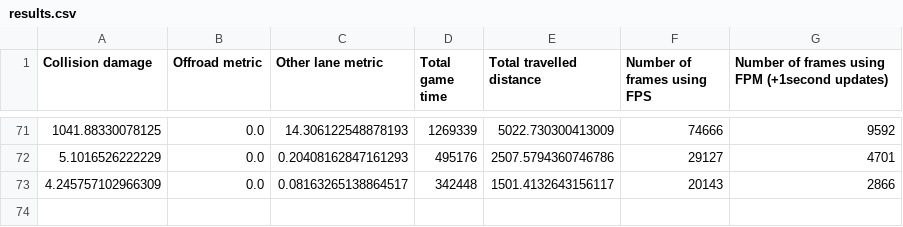
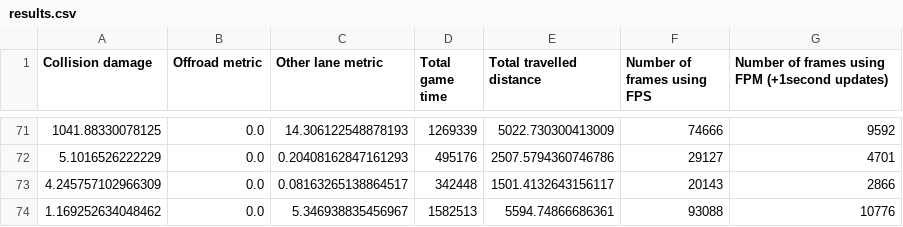
Before and after one commit to woutkl/distance_based_AD_CARLA, a CSV file: _benchmark_results/TOWN1/1800s_200p0v/1.8fpm/results.csv, drawn as a sheet; only a part is shown, gaps mark what is left out; the diff names each change by its address in the sheet, - before the commit and + after, or states it on an @@ line.

```diff
--- a/_benchmark_results/TOWN1/1800s_200p0v/1.8fpm/results.csv
+++ b/_benchmark_results/TOWN1/1800s_200p0v/1.8fpm/results.csv
+row 74: 1.169252634048462 | 0.0 | 5.346938835456967 | 1582513 | 5594.74866686361 | 93088 | 10776
```
Also changed, not shown: _benchmark_results/TOWN2/1800s_200p0v/1.8fpm/results.csv, _benchmark_results/TOWN2/1800s_200p0v/2.2fpm/results.csv, 2 other files.
